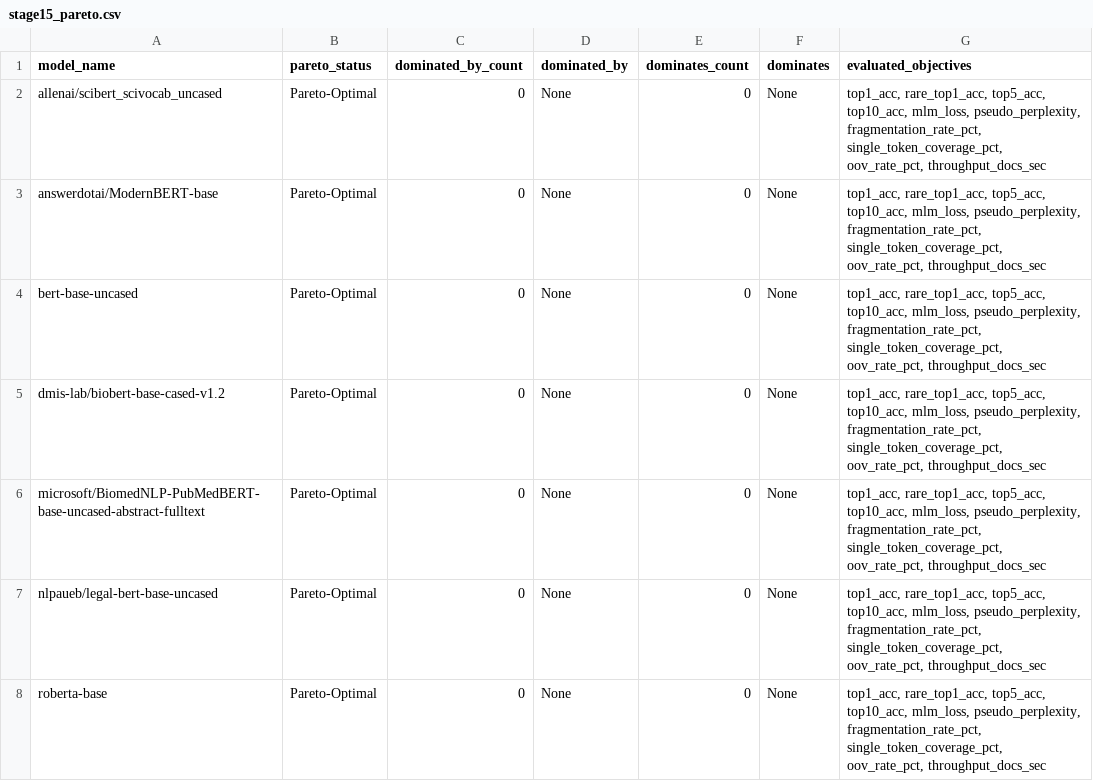
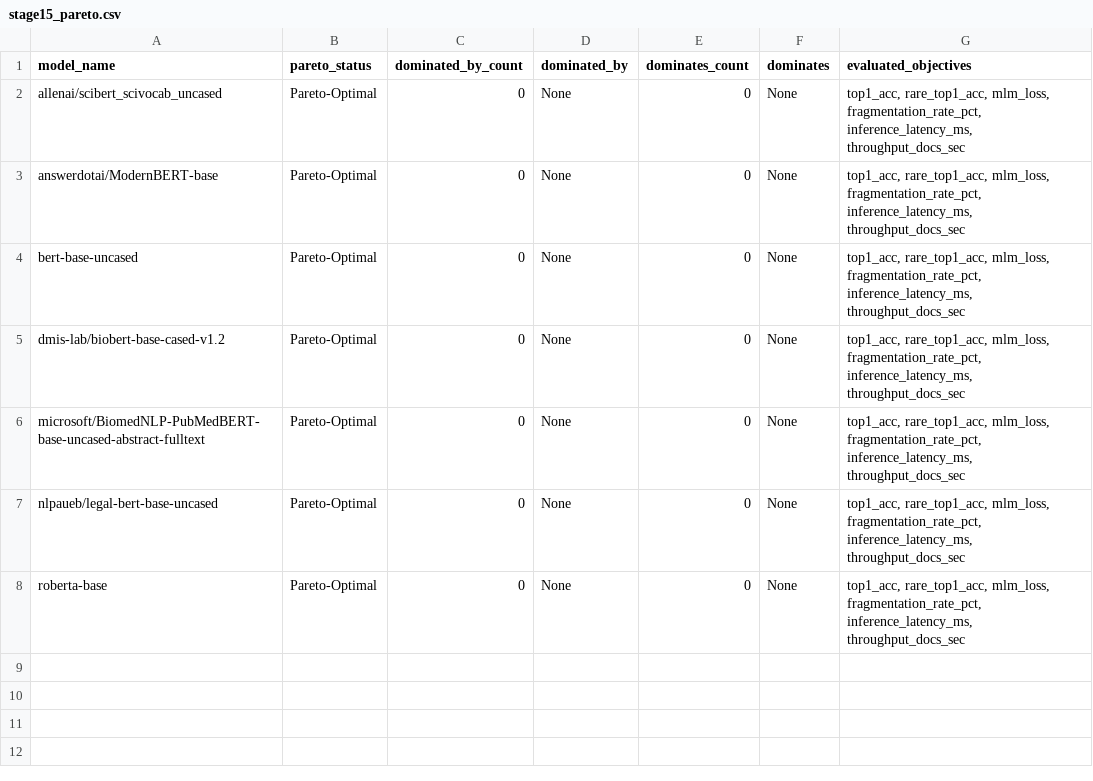
Before and after one commit to AbhishekYadav2207/TSBC-MaritimePipeline-PR, a CSV file: outputs/stage-15/stage15_pareto.csv, drawn as a sheet.

```diff
--- a/outputs/stage-15/stage15_pareto.csv
+++ b/outputs/stage-15/stage15_pareto.csv
@@ -1,8 +1,8 @@
 model_name,pareto_status,dominated_by_count,dominated_by,dominates_count,dominates,evaluated_objectives
-allenai/scibert_scivocab_uncased,Pareto-Optimal,0,None,0,None,"top1_acc, rare_top1_acc, top5_acc, top10_acc, mlm_loss, pseudo_perplexity, fragmentation_rate_pct, single_token_coverage_pct, oov_rate_pct, throughput_docs_sec"
-answerdotai/ModernBERT-base,Pareto-Optimal,0,None,0,None,"top1_acc, rare_top1_acc, top5_acc, top10_acc, mlm_loss, pseudo_perplexity, fragmentation_rate_pct, single_token_coverage_pct, oov_rate_pct, throughput_docs_sec"
-bert-base-uncased,Pareto-Optimal,0,None,0,None,"top1_acc, rare_top1_acc, top5_acc, top10_acc, mlm_loss, pseudo_perplexity, fragmentation_rate_pct, single_token_coverage_pct, oov_rate_pct, throughput_docs_sec"
-dmis-lab/biobert-base-cased-v1.2,Pareto-Optimal,0,None,0,None,"top1_acc, rare_top1_acc, top5_acc, top10_acc, mlm_loss, pseudo_perplexity, fragmentation_rate_pct, single_token_coverage_pct, oov_rate_pct, throughput_docs_sec"
-microsoft/BiomedNLP-PubMedBERT-base-uncased-abstract-fulltext,Pareto-Optimal,0,None,0,None,"top1_acc, rare_top1_acc, top5_acc, top10_acc, mlm_loss, pseudo_perplexity, fragmentation_rate_pct, single_token_coverage_pct, oov_rate_pct, throughput_docs_sec"
-nlpaueb/legal-bert-base-uncased,Pareto-Optimal,0,None,0,None,"top1_acc, rare_top1_acc, top5_acc, top10_acc, mlm_loss, pseudo_perplexity, fragmentation_rate_pct, single_token_coverage_pct, oov_rate_pct, throughput_docs_sec"
-roberta-base,Pareto-Optimal,0,None,0,None,"top1_acc, rare_top1_acc, top5_acc, top10_acc, mlm_loss, pseudo_perplexity, fragmentation_rate_pct, single_token_coverage_pct, oov_rate_pct, throughput_docs_sec"
+allenai/scibert_scivocab_uncased,Pareto-Optimal,0,None,0,None,"top1_acc, rare_top1_acc, mlm_loss, fragmentation_rate_pct, inference_latency_ms, throughput_docs_sec"
+answerdotai/ModernBERT-base,Pareto-Optimal,0,None,0,None,"top1_acc, rare_top1_acc, mlm_loss, fragmentation_rate_pct, inference_latency_ms, throughput_docs_sec"
+bert-base-uncased,Pareto-Optimal,0,None,0,None,"top1_acc, rare_top1_acc, mlm_loss, fragmentation_rate_pct, inference_latency_ms, throughput_docs_sec"
+dmis-lab/biobert-base-cased-v1.2,Pareto-Optimal,0,None,0,None,"top1_acc, rare_top1_acc, mlm_loss, fragmentation_rate_pct, inference_latency_ms, throughput_docs_sec"
+microsoft/BiomedNLP-PubMedBERT-base-uncased-abstract-fulltext,Pareto-Optimal,0,None,0,None,"top1_acc, rare_top1_acc, mlm_loss, fragmentation_rate_pct, inference_latency_ms, throughput_docs_sec"
+nlpaueb/legal-bert-base-uncased,Pareto-Optimal,0,None,0,None,"top1_acc, rare_top1_acc, mlm_loss, fragmentation_rate_pct, inference_latency_ms, throughput_docs_sec"
+roberta-base,Pareto-Optimal,0,None,0,None,"top1_acc, rare_top1_acc, mlm_loss, fragmentation_rate_pct, inference_latency_ms, throughput_docs_sec"
```
Also changed, not shown: outputs/stage-15/leaderboard.csv, outputs/stage-15/stage15_mecs_sensitivity.csv, 38 other files.
